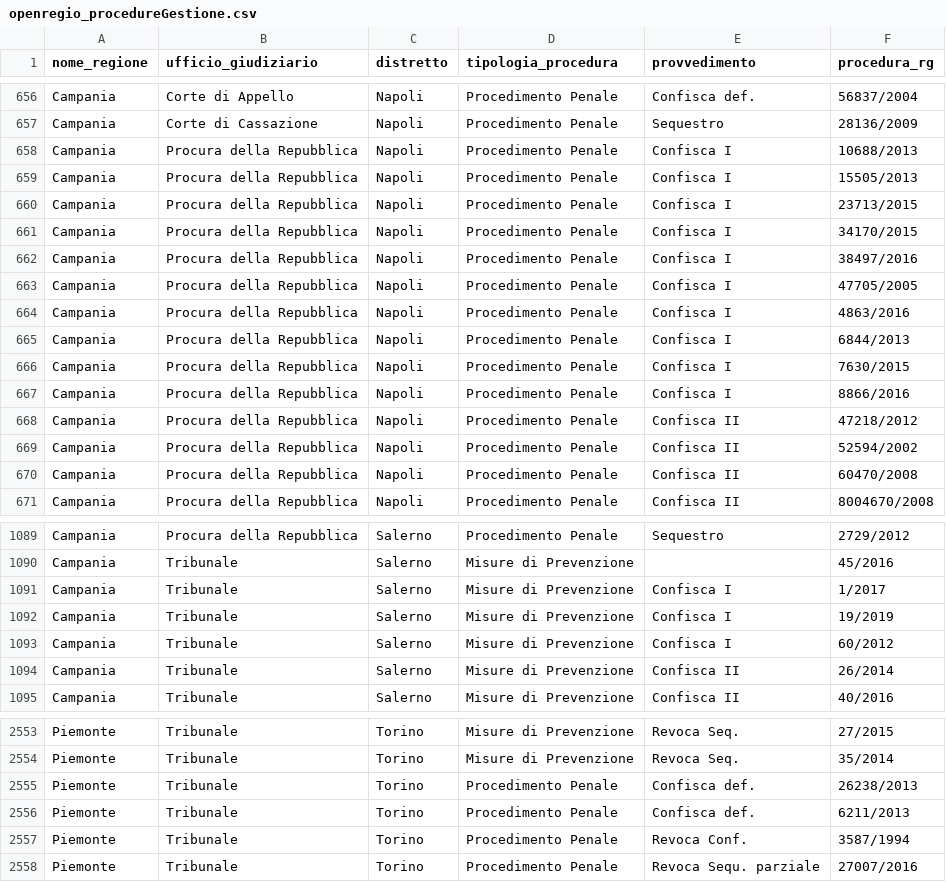
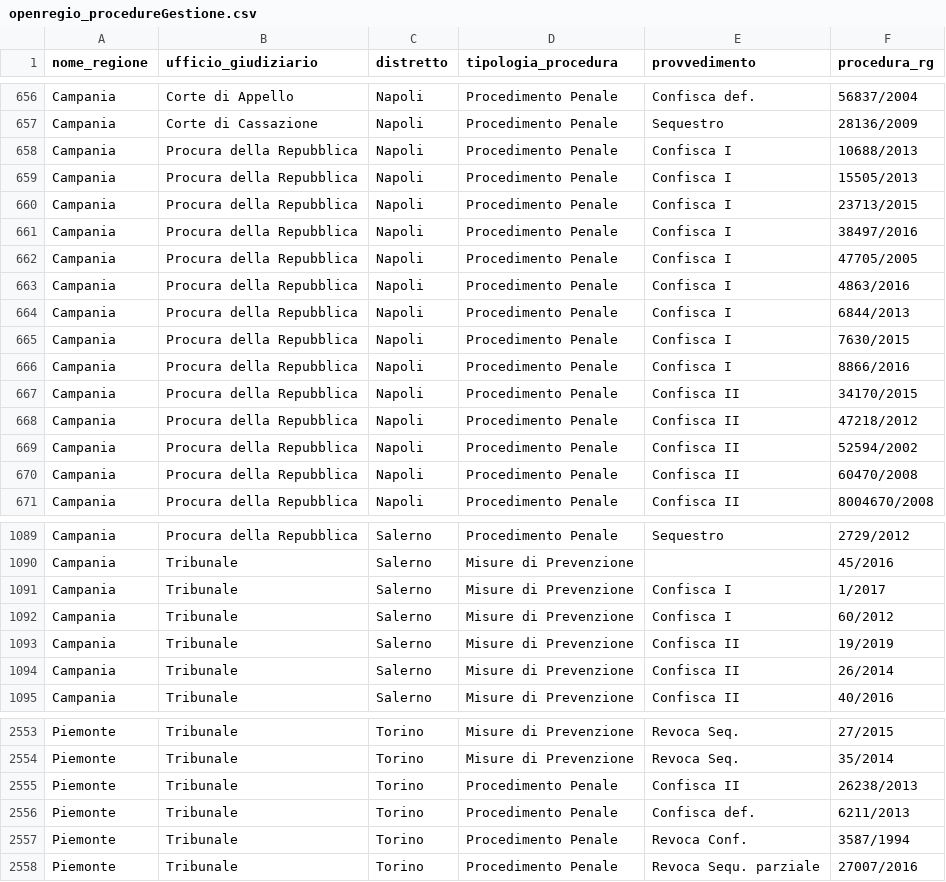
Before and after one commit to aborruso/firstaction, a CSV file: openregio_procedureGestione.csv, drawn as a sheet; only a part is shown, gaps mark what is left out.

```diff
--- a/openregio_procedureGestione.csv
+++ b/openregio_procedureGestione.csv
@@ -660,3 +660,2 @@ Campania,Procura della Repubblica,Napoli,Procedimento Penale,Confisca I,15505/20
 Campania,Procura della Repubblica,Napoli,Procedimento Penale,Confisca I,23713/2015
-Campania,Procura della Repubblica,Napoli,Procedimento Penale,Confisca I,34170/2015
 Campania,Procura della Repubblica,Napoli,Procedimento Penale,Confisca I,38497/2016
@@ -667,2 +666,3 @@ Campania,Procura della Repubblica,Napoli,Procedimento Penale,Confisca I,7630/201
 Campania,Procura della Repubblica,Napoli,Procedimento Penale,Confisca I,8866/2016
+Campania,Procura della Repubblica,Napoli,Procedimento Penale,Confisca II,34170/2015
 Campania,Procura della Repubblica,Napoli,Procedimento Penale,Confisca II,47218/2012
@@ -1091,4 +1091,4 @@ Campania,Tribunale,Salerno,Misure di Prevenzione,,45/2016
 Campania,Tribunale,Salerno,Misure di Prevenzione,Confisca I,1/2017
-Campania,Tribunale,Salerno,Misure di Prevenzione,Confisca I,19/2019
 Campania,Tribunale,Salerno,Misure di Prevenzione,Confisca I,60/2012
+Campania,Tribunale,Salerno,Misure di Prevenzione,Confisca II,19/2019
 Campania,Tribunale,Salerno,Misure di Prevenzione,Confisca II,26/2014
@@ -2554,3 +2554,3 @@ Piemonte,Tribunale,Torino,Misure di Prevenzione,Revoca Seq.,27/2015
 Piemonte,Tribunale,Torino,Misure di Prevenzione,Revoca Seq.,35/2014
-Piemonte,Tribunale,Torino,Procedimento Penale,Confisca def.,26238/2013
+Piemonte,Tribunale,Torino,Procedimento Penale,Confisca II,26238/2013
 Piemonte,Tribunale,Torino,Procedimento Penale,Confisca def.,6211/2013
```
Also changed, not shown: processing/log.csv, 2 other files.
